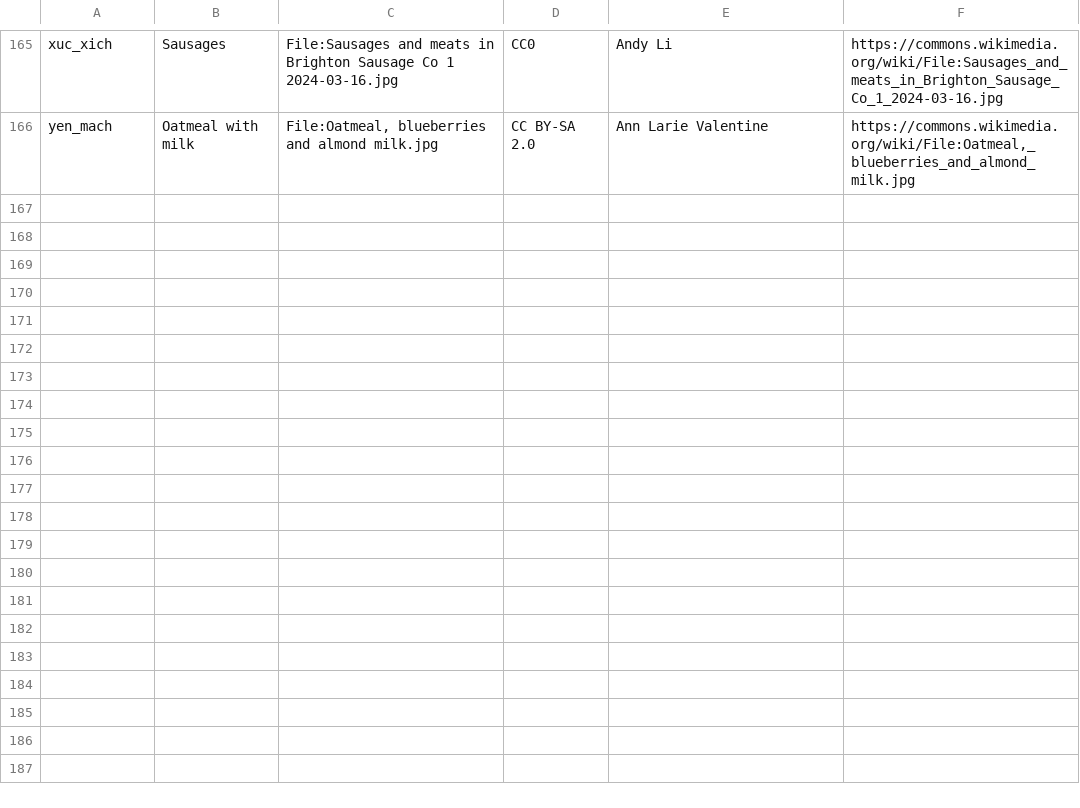
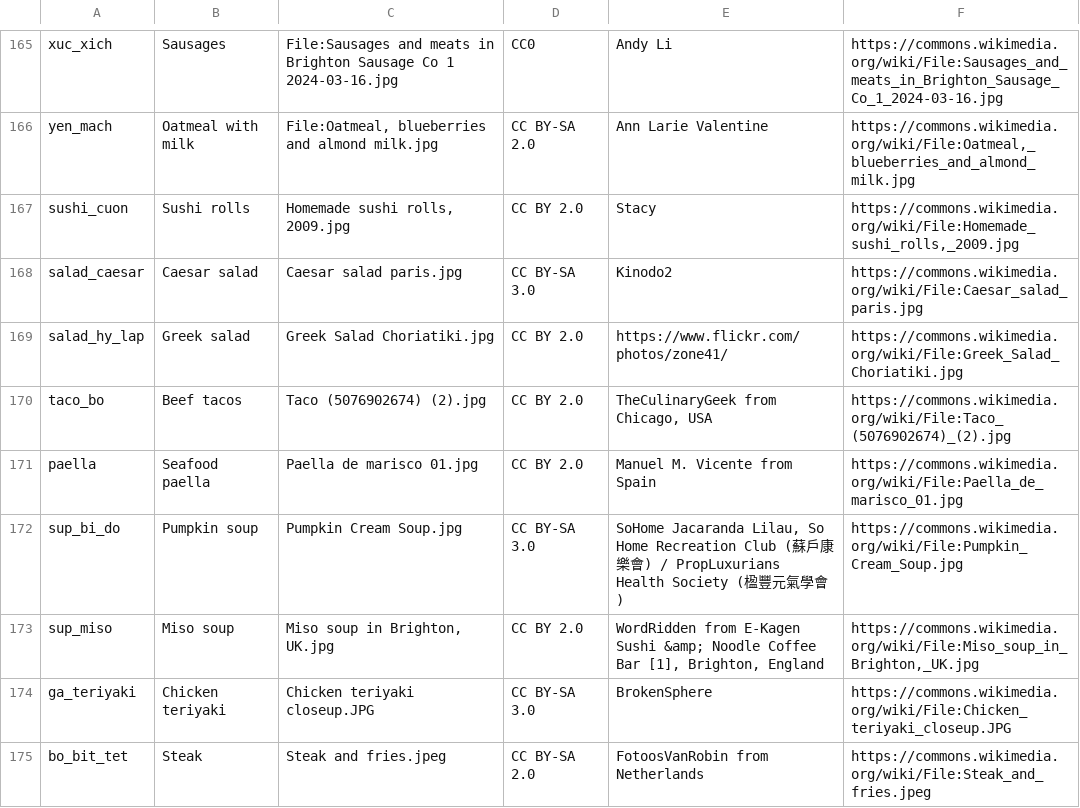
Before and after one commit to Napigostore/calocare, a TSV file: ios/CaloCare/FoodPhotos/CREDITS.tsv, drawn as a sheet; only a part is shown, gaps mark what is left out; the diff covers the shown part only; the diff names each change by its address in the sheet, - before the commit and + after, or states it on an @@ line.

```diff
--- a/ios/CaloCare/FoodPhotos/CREDITS.tsv
+++ b/ios/CaloCare/FoodPhotos/CREDITS.tsv
+row 167: sushi_cuon | Sushi rolls | Homemade sushi rolls, 2009.jpg | CC BY 2.0 | Stacy | https://commons.wikimedia.org/wiki/File:Homemade_sushi_rolls,_2009.jpg
+row 168: salad_caesar | Caesar salad | Caesar salad paris.jpg | CC BY-SA 3.0 | Kinodo2 | https://commons.wikimedia.org/wiki/File:Caesar_salad_paris.jpg
+row 169: salad_hy_lap | Greek salad | Greek Salad Choriatiki.jpg | CC BY 2.0 | https://www.flickr.com/photos/zone41/ | https://commons.wikimedia.org/wiki/File:Greek_Salad_Choriatiki.jpg
+row 170: taco_bo | Beef tacos | Taco (5076902674) (2).jpg | CC BY 2.0 | TheCulinaryGeek from Chicago, USA | https://commons.wikimedia.org/wiki/File:Taco_(5076902674)_(2).jpg
+row 171: paella | Seafood paella | Paella de marisco 01.jpg | CC BY 2.0 | Manuel M. Vicente from Spain | https://commons.wikimedia.org/wiki/File:Paella_de_marisco_01.jpg
+row 172: sup_bi_do | Pumpkin soup | Pumpkin Cream Soup.jpg | CC BY-SA 3.0 | SoHome Jacaranda Lilau, So Home Recreation Club (蘇戶康樂會) / PropLuxurians Health Society (楹豐元氣學會) | https://commons.wikimedia.org/wiki/File:Pumpkin_Cream_Soup.jpg
+row 173: sup_miso | Miso soup | Miso soup in Brighton, UK.jpg | CC BY 2.0 | WordRidden from E-Kagen Sushi &amp; Noodle Coffee Bar [1], Brighton, England | https://commons.wikimedia.org/wiki/File:Miso_soup_in_Brighton,_UK.jpg
+row 174: ga_teriyaki | Chicken teriyaki | Chicken teriyaki closeup.JPG | CC BY-SA 3.0 | BrokenSphere | https://commons.wikimedia.org/wiki/File:Chicken_teriyaki_closeup.JPG
+row 175: bo_bit_tet | Steak | Steak and fries.jpeg | CC BY-SA 2.0 | FotoosVanRobin from Netherlands | https://commons.wikimedia.org/wiki/File:Steak_and_fries.jpeg
```
Also changed, not shown: 8 added rows elsewhere in this file, 25 other files.
